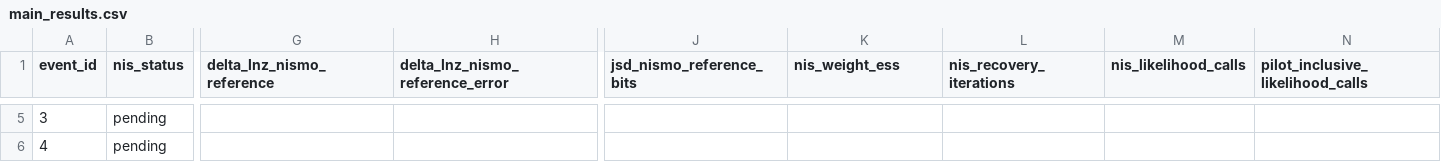
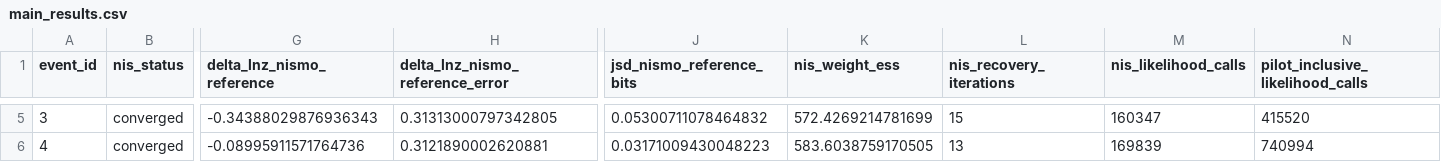
Before and after one commit to nz-gravity/bbh_nismo_simulation_study, a CSV file: docs/data/main_results.csv, drawn as a sheet; only a part is shown, gaps mark what is left out; the diff covers the shown part only; the diff names each change by its address in the sheet, - before the commit and + after, or states it on an @@ line.

```diff
--- a/docs/data/main_results.csv
+++ b/docs/data/main_results.csv
-B5:B6 (nis_status): pending
+B5:B6 (nis_status): converged
-G5 (delta_lnz_nismo_reference): (empty)
+G5 (delta_lnz_nismo_reference): -0.34388029876936343
-H5 (delta_lnz_nismo_reference_error): (empty)
+H5 (delta_lnz_nismo_reference_error): 0.31313000797342805
-J5 (jsd_nismo_reference_bits): (empty)
+J5 (jsd_nismo_reference_bits): 0.05300711078464832
-K5 (nis_weight_ess): (empty)
+K5 (nis_weight_ess): 572.4269214781699
-L5 (nis_recovery_iterations): (empty)
+L5 (nis_recovery_iterations): 15
-M5 (nis_likelihood_calls): (empty)
+M5 (nis_likelihood_calls): 160347
-N5 (pilot_inclusive_likelihood_calls): (empty)
+N5 (pilot_inclusive_likelihood_calls): 415520
-G6 (delta_lnz_nismo_reference): (empty)
+G6 (delta_lnz_nismo_reference): -0.08995911571764736
-H6 (delta_lnz_nismo_reference_error): (empty)
+H6 (delta_lnz_nismo_reference_error): 0.3121890002620881
-J6 (jsd_nismo_reference_bits): (empty)
+J6 (jsd_nismo_reference_bits): 0.03171009430048223
-K6 (nis_weight_ess): (empty)
+K6 (nis_weight_ess): 583.6038759170505
-L6 (nis_recovery_iterations): (empty)
+L6 (nis_recovery_iterations): 13
-M6 (nis_likelihood_calls): (empty)
+M6 (nis_likelihood_calls): 169839
-N6 (pilot_inclusive_likelihood_calls): (empty)
+N6 (pilot_inclusive_likelihood_calls): 740994
```
Also changed, not shown: 154 edited cells elsewhere in this file, 12 other files.
